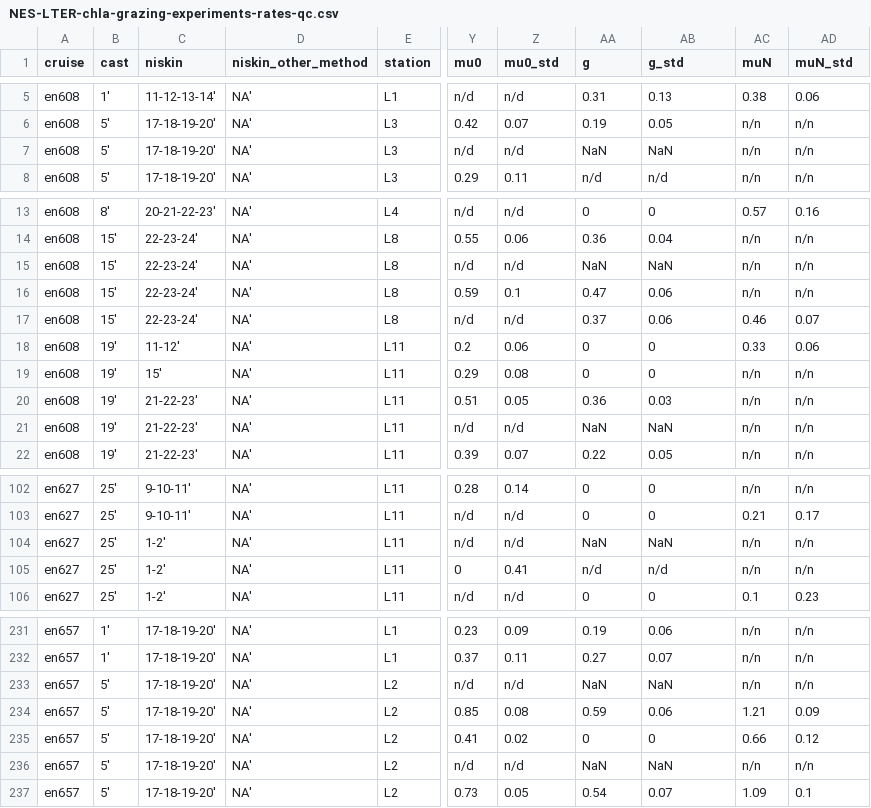
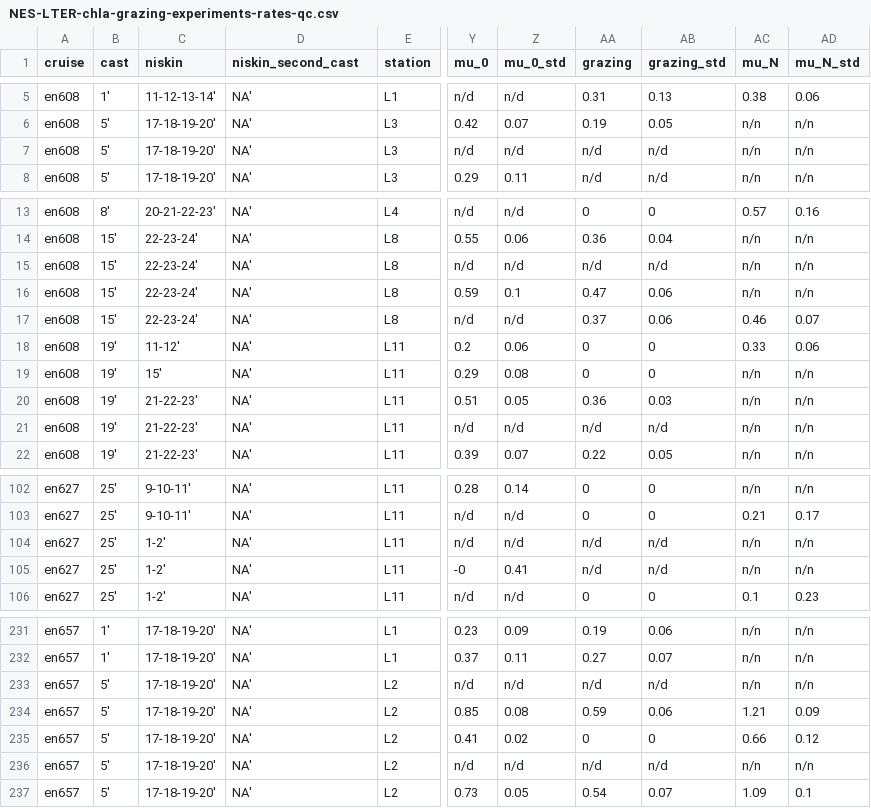
Before and after one commit to pmarrec/nes-lter-rate-calculation-chl, a CSV file: NES-LTER-chla-grazing-experiments-rates-qc.csv, drawn as a sheet; only a part is shown, gaps mark what is left out; the diff covers the shown part only; the diff names each change by its address in the sheet, - before the commit and + after, or states it on an @@ line.

```diff
--- a/NES-LTER-chla-grazing-experiments-rates-qc.csv
+++ b/NES-LTER-chla-grazing-experiments-rates-qc.csv
-D1: niskin_other_method
+D1: niskin_second_cast
-Y1: mu0
+Y1: mu_0
-Z1: mu0_std
+Z1: mu_0_std
-AA1: g
+AA1: grazing
-AB1: g_std
+AB1: grazing_std
-AC1: muN
+AC1: mu_N
-AD1: muN_std
+AD1: mu_N_std
-AA7 (grazing): NaN
+AA7 (grazing): n/d
-AB7 (grazing_std): NaN
+AB7 (grazing_std): n/d
-AA15 (grazing): NaN
+AA15 (grazing): n/d
-AB15 (grazing_std): NaN
+AB15 (grazing_std): n/d
-AA21 (grazing): NaN
+AA21 (grazing): n/d
-AB21 (grazing_std): NaN
+AB21 (grazing_std): n/d
-AA104 (grazing): NaN
+AA104 (grazing): n/d
-AB104 (grazing_std): NaN
+AB104 (grazing_std): n/d
-Y105 (mu_0): 0
+Y105 (mu_0): -0
-AA233 (grazing): NaN
+AA233 (grazing): n/d
-AB233 (grazing_std): NaN
+AB233 (grazing_std): n/d
-AA236 (grazing): NaN
+AA236 (grazing): n/d
-AB236 (grazing_std): NaN
+AB236 (grazing_std): n/d
```
Also changed, not shown: 73 edited cells elsewhere in this file, NES-LTER-chla-grazing-experiments-rates.csv, 2 other files.
